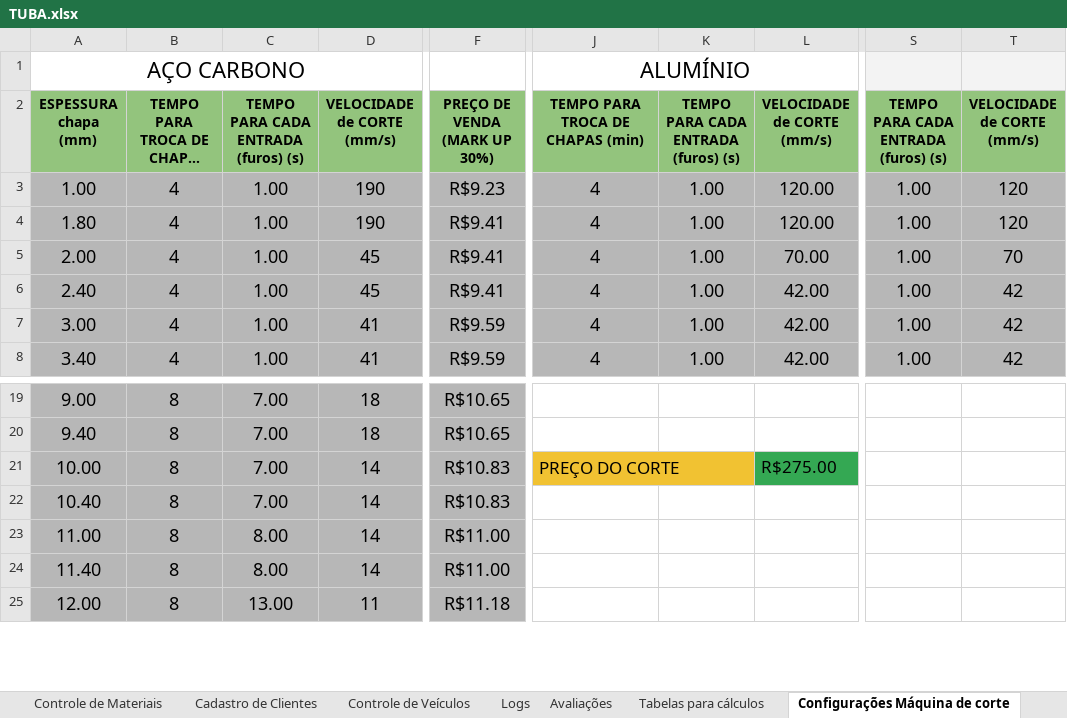
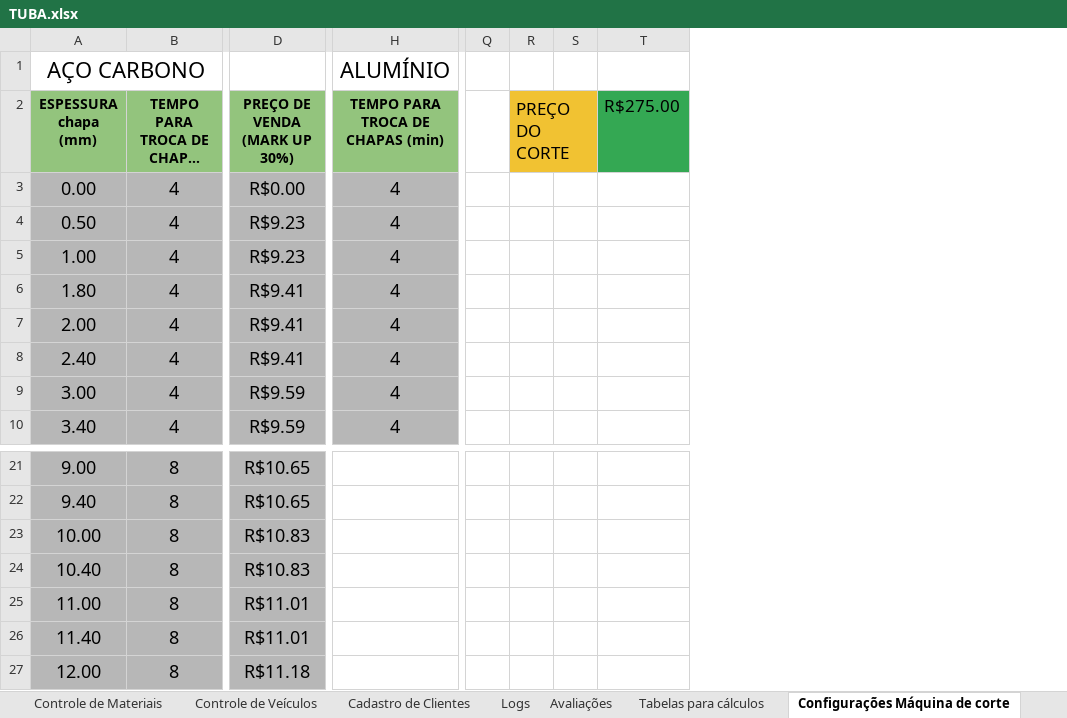
Before and after one commit to rtheuz/PAINEL-TUBA, an Excel workbook: TUBA.xlsx, sheet Configurações Máquina de corte, drawn as a sheet; only a part is shown, gaps mark what is left out; long unchanged cells end in …; values as stored, in another font and other column widths than the file's, no borders; charts and pictures not drawn; removed rows and columns are numbered as before the commit, all else as after; rows hold the shown columns only; the diff names each change by its address in the sheet, - before the commit and + after, or states it on an @@ line.

```diff
--- a/TUBA.xlsx (sheet Configurações Máquina de corte)
+++ b/TUBA.xlsx (sheet Configurações Máquina de corte)
@@ sheet tab order changed: Controle de Materiais | Controle de Veículos | Cadastro de Clientes | Logs | Avaliações | Tabelas para cálculos | Configurações Máquina de corte @@
-column C, rows 2-8: TEMPO PARA CADA ENTRADA (furos) (s) | 1.00 | 1.00 | 1.00 | 1.00 | 1.00 | 1.00; rows 19-25: 7.00 | 7.00 | 7.00 | 7.00 | 8.00 | 8.00 | 13.00
-column D, rows 2-8: VELOCIDADE de CORTE (mm/s) | 190 | 190 | 45 | 45 | 41 | 41; rows 19-25: 18 | 18 | 14 | 14 | 14 | 14 | 11
-column K, rows 2-8: TEMPO PARA CADA ENTRADA (furos) (s) | 1.00 | 1.00 | 1.00 | 1.00 | 1.00 | 1.00
-column L, rows 2-8: VELOCIDADE de CORTE (mm/s) | 120.00 | 120.00 | 70.00 | 42.00 | 42.00 | 42.00; row 21: R$275.00
-column S, rows 2-8: TEMPO PARA CADA ENTRADA (furos) (s) | 1.00 | 1.00 | 1.00 | 1.00 | 1.00 | 1.00
-column T, rows 2-8: VELOCIDADE de CORTE (mm/s) | 120 | 120 | 70 | 42 | 42 | 42
+column Q, empty
+column R, row 2: PREÇO DO CORTE
+column S, empty
+column T, row 2: R$275.00
+row 3: 0.00 | 4 | R$0.00 | 4
+row 4: 0.50 | 4 | R$9.23 | 4
-H23: PREÇO DO CORTE
+H23: (empty)
-H23 fill: #F1C232
+H23 fill: none
-J21:K21 merged
-D25:D26: R$11.00
+D25:D26: R$11.01
```
Also changed, not shown: sheet Orçamentos, sheet Controle de Materiais, sheet Pedidos, sheet Logs, sheet Cadastro de Clientes, sheet Tabelas para cálculos, 4 more sheets, other sheet tabs, formulas that keep their value, charts or pictures, 4 other files.
